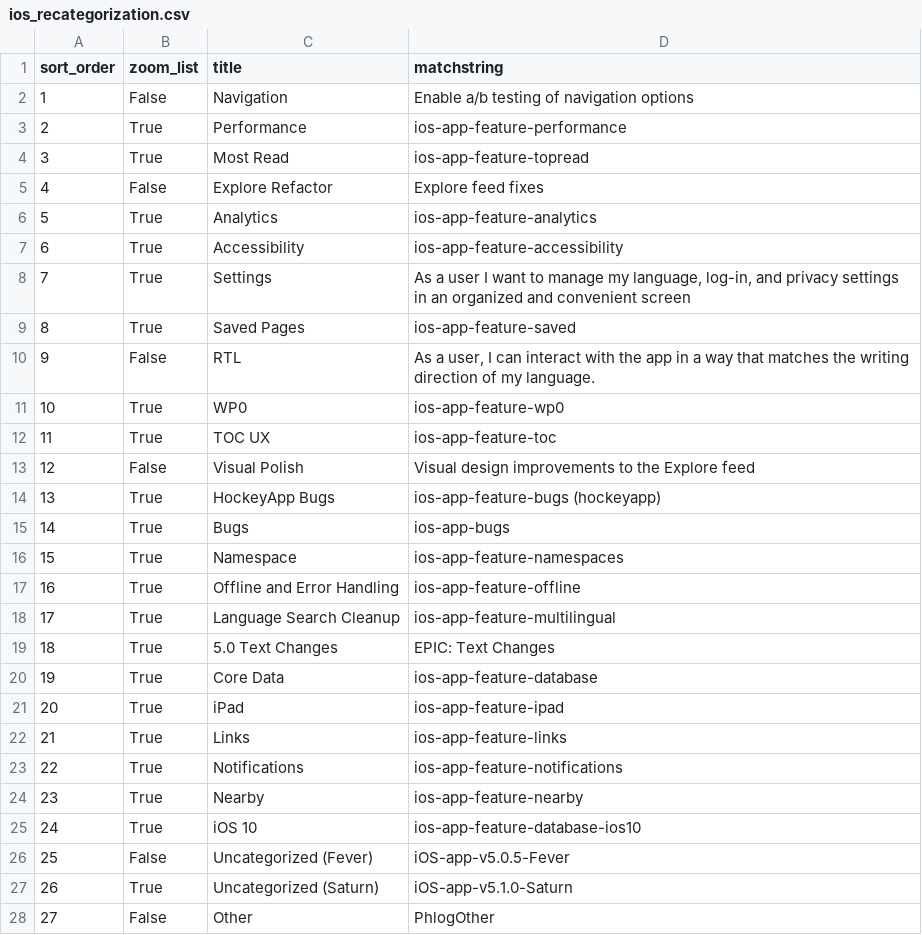
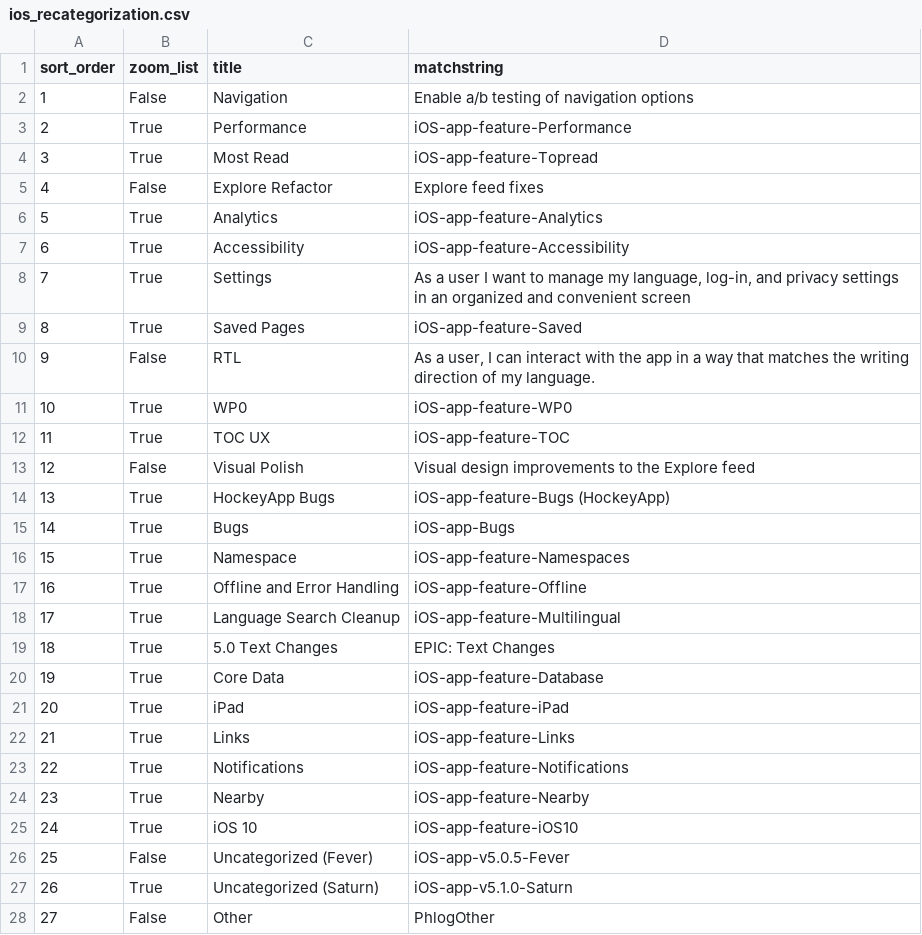
Before and after one commit to wikimedia/phlogiston, a CSV file: ios_recategorization.csv, drawn as a sheet.

Commit message:
Update ios_recategorization.csv

```diff
--- a/ios_recategorization.csv
+++ b/ios_recategorization.csv
@@ -2,25 +2,25 @@ sort_order,zoom_list,title,matchstring
 1,False,Navigation,Enable a/b testing of navigation options
-2,True,Performance,ios-app-feature-performance
-3,True,Most Read,ios-app-feature-topread
+2,True,Performance,iOS-app-feature-Performance
+3,True,Most Read,iOS-app-feature-Topread
 4,False,Explore Refactor,Explore feed fixes
-5,True,Analytics,ios-app-feature-analytics
-6,True,Accessibility,ios-app-feature-accessibility
+5,True,Analytics,iOS-app-feature-Analytics
+6,True,Accessibility,iOS-app-feature-Accessibility
 7,True,Settings,"As a user I want to manage my language, log-in, and privacy settings in an organized and convenient screen"
-8,True,Saved Pages,ios-app-feature-saved
+8,True,Saved Pages,iOS-app-feature-Saved
 9,False,RTL,"As a user, I can interact with the app in a way that matches the writing direction of my language."
-10,True,WP0,ios-app-feature-wp0
-11,True,TOC UX,ios-app-feature-toc
+10,True,WP0,iOS-app-feature-WP0
+11,True,TOC UX,iOS-app-feature-TOC
 12,False,Visual Polish,Visual design improvements to the Explore feed
-13,True,HockeyApp Bugs,ios-app-feature-bugs (hockeyapp)
-14,True,Bugs,ios-app-bugs
-15,True,Namespace,ios-app-feature-namespaces
-16,True,Offline and Error Handling,ios-app-feature-offline
-17,True,Language Search Cleanup,ios-app-feature-multilingual
+13,True,HockeyApp Bugs,iOS-app-feature-Bugs (HockeyApp)
+14,True,Bugs,iOS-app-Bugs
+15,True,Namespace,iOS-app-feature-Namespaces
+16,True,Offline and Error Handling,iOS-app-feature-Offline
+17,True,Language Search Cleanup,iOS-app-feature-Multilingual
 18,True,5.0 Text Changes,"EPIC: Text Changes"
-19,True,Core Data,ios-app-feature-database
-20,True,iPad,ios-app-feature-ipad
-21,True,Links,ios-app-feature-links
-22,True,Notifications,ios-app-feature-notifications
-23,True,Nearby,ios-app-feature-nearby
-24,True,iOS 10,ios-app-feature-database-ios10
+19,True,Core Data,iOS-app-feature-Database
+20,True,iPad,iOS-app-feature-iPad
+21,True,Links,iOS-app-feature-Links
+22,True,Notifications,iOS-app-feature-Notifications
+23,True,Nearby,iOS-app-feature-Nearby
+24,True,iOS 10,iOS-app-feature-iOS10
 25,False,Uncategorized (Fever),iOS-app-v5.0.5-Fever
```
